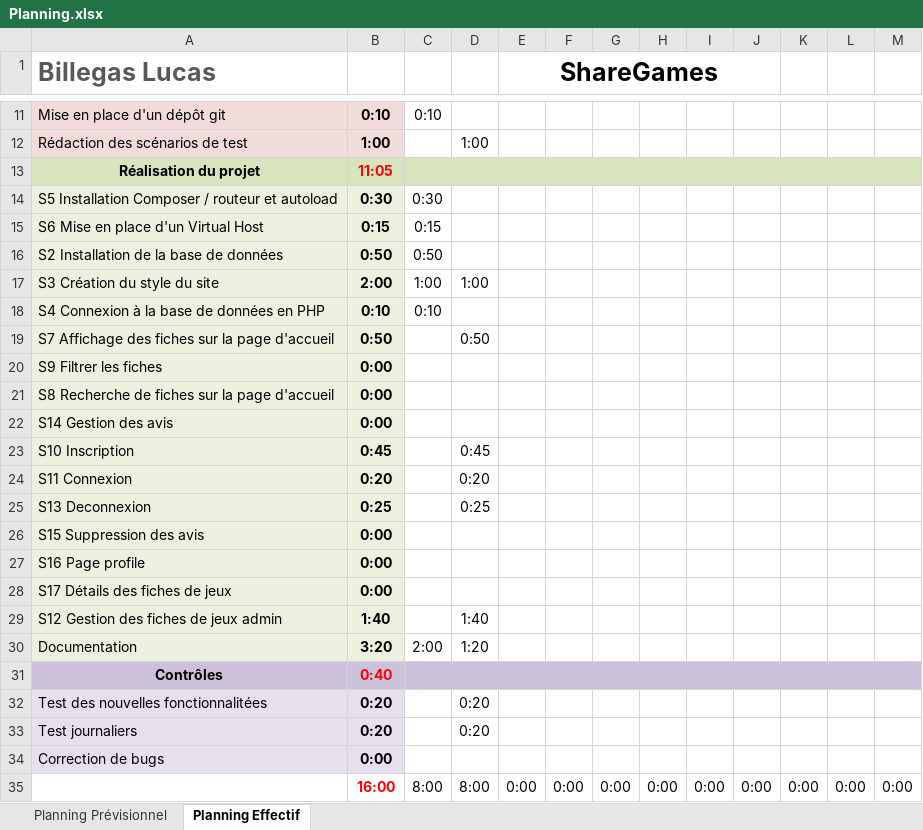
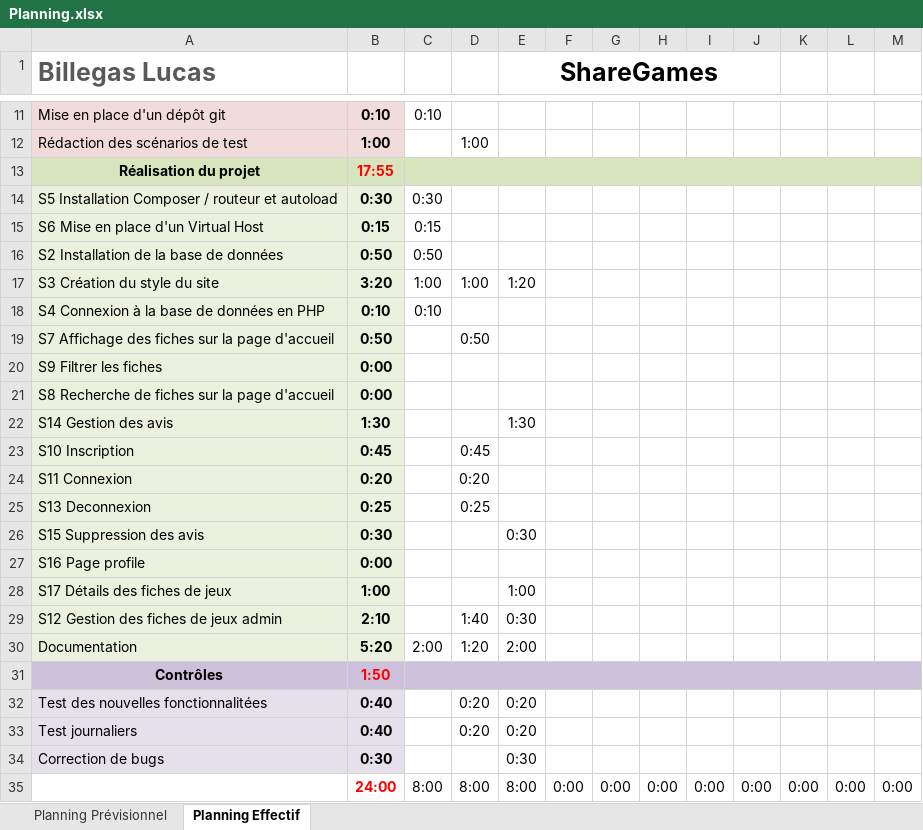
Before and after one commit to Lucbil54/ShareGames, an Excel workbook: Documentations/Planning.xlsx, sheet Planning Effectif, drawn as a sheet; only a part is shown, gaps mark what is left out; values as stored, in another font and other column widths than the file's, no borders; conditional formats not drawn; the diff names each change by its address in the sheet, - before the commit and + after, or states it on an @@ line.

Commit message:
Jour 3
Techniques :
- Création avis
- Suppression avis (admin et utilisateur)
- Affichage ordre chronologique
- Page de détail du jeu
- Page gestion avec tous les jeux
- Ajout du type dans le jeu
- Correction affichage date
- Image par défault pour les utilisateurs
Documentations :
- Avancement de la documentation technique

```diff
--- a/Documentations/Planning.xlsx (sheet Planning Effectif)
+++ b/Documentations/Planning.xlsx (sheet Planning Effectif)
-B13: 11:05
+B13: 17:55
-B17: 2:00
+B17: 3:20
-E17 (ShareGames): (empty)
+E17 (ShareGames): 1:20
-B22: 0:00
+B22: 1:30
-E22 (ShareGames): (empty)
+E22 (ShareGames): 1:30
-B26: 0:00
+B26: 0:30
-E26 (ShareGames): (empty)
+E26 (ShareGames): 0:30
-B28: 0:00
+B28: 1:00
-E28 (ShareGames): (empty)
+E28 (ShareGames): 1:00
-B29: 1:40
+B29: 2:10
-E29 (ShareGames): (empty)
+E29 (ShareGames): 0:30
-B30: 3:20
+B30: 5:20
-E30 (ShareGames): (empty)
+E30 (ShareGames): 2:00
-B31: 0:40
+B31: 1:50
-B32:B33: 0:20
+B32:B33: 0:40
-E32:E33 (ShareGames): (empty)
+E32:E33 (ShareGames): 0:20
-B34: 0:00
+B34: 0:30
-E34 (ShareGames): (empty)
+E34 (ShareGames): 0:30
-B35: 16:00
+B35: 24:00
-E35 (ShareGames): 0:00
+E35 (ShareGames): 8:00
```
Also changed, not shown: 26 other files.
